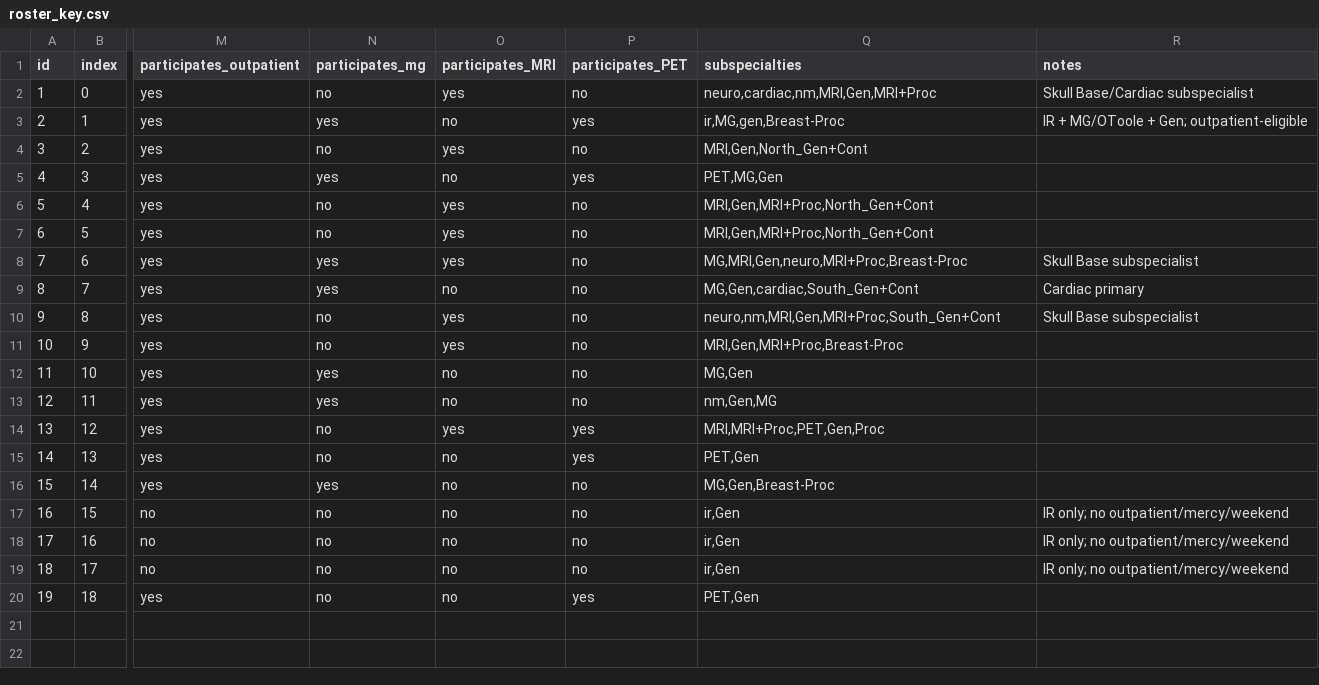
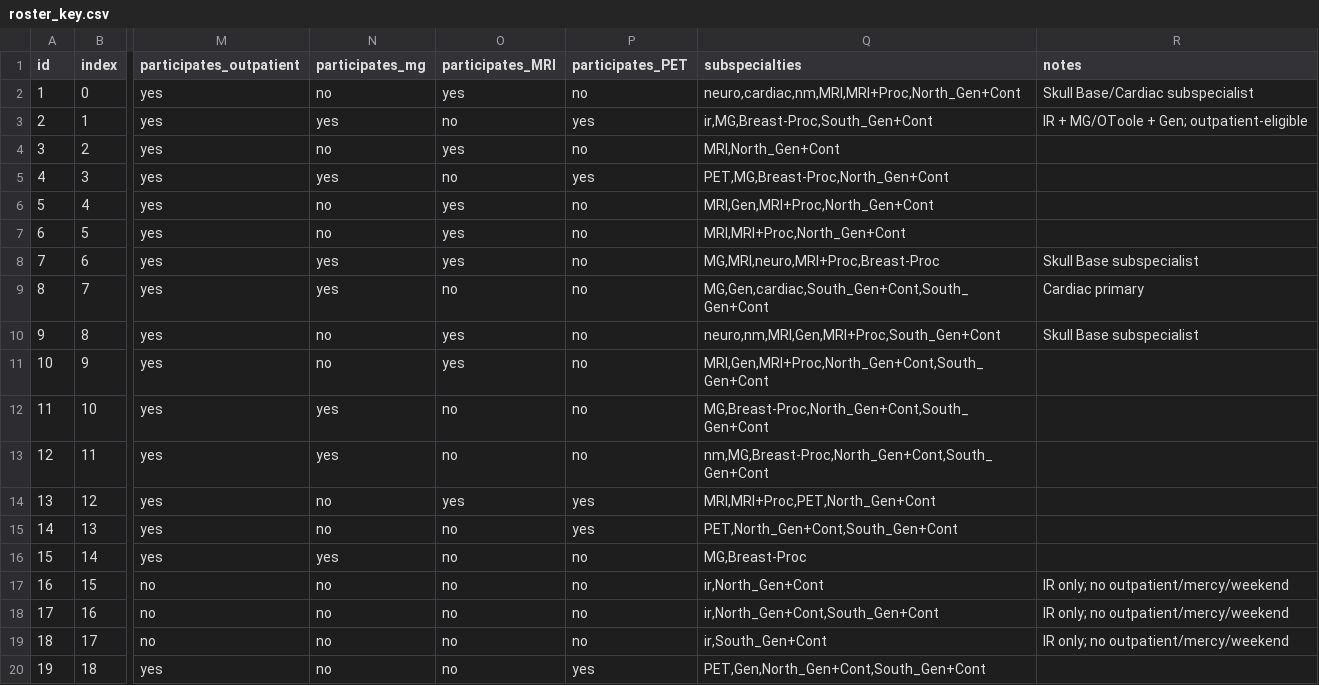
Before and after one commit to jcvera13/rad-scheduler_forked, a CSV file: config/roster_key.csv, drawn as a sheet; only a part is shown, gaps mark what is left out; the diff names each change by its address in the sheet, - before the commit and + after, or states it on an @@ line.

Commit message:
Updated roster_key

```diff
--- a/config/roster_key.csv
+++ b/config/roster_key.csv
-Q2 (subspecialties): neuro,cardiac,nm,MRI,Gen,MRI+Proc
+Q2 (subspecialties): neuro,cardiac,nm,MRI,MRI+Proc,North_Gen+Cont
-Q3 (subspecialties): ir,MG,gen,Breast-Proc
+Q3 (subspecialties): ir,MG,Breast-Proc,South_Gen+Cont
-Q4 (subspecialties): MRI,Gen,North_Gen+Cont
+Q4 (subspecialties): MRI,North_Gen+Cont
-Q5 (subspecialties): PET,MG,Gen
+Q5 (subspecialties): PET,MG,Breast-Proc,North_Gen+Cont
-Q7 (subspecialties): MRI,Gen,MRI+Proc,North_Gen+Cont
+Q7 (subspecialties): MRI,MRI+Proc,North_Gen+Cont
-Q8 (subspecialties): MG,MRI,Gen,neuro,MRI+Proc,Breast-Proc
+Q8 (subspecialties): MG,MRI,neuro,MRI+Proc,Breast-Proc
-Q9 (subspecialties): MG,Gen,cardiac,South_Gen+Cont
+Q9 (subspecialties): MG,Gen,cardiac,South_Gen+Cont,South_Gen+Cont
-Q11 (subspecialties): MRI,Gen,MRI+Proc,Breast-Proc
+Q11 (subspecialties): MRI,Gen,MRI+Proc,North_Gen+Cont,South_Gen+Cont
-Q12 (subspecialties): MG,Gen
+Q12 (subspecialties): MG,Breast-Proc,North_Gen+Cont,South_Gen+Cont
-Q13 (subspecialties): nm,Gen,MG
+Q13 (subspecialties): nm,MG,Breast-Proc,North_Gen+Cont,South_Gen+Cont
-Q14 (subspecialties): MRI,MRI+Proc,PET,Gen,Proc
+Q14 (subspecialties): MRI,MRI+Proc,PET,North_Gen+Cont
-Q15 (subspecialties): PET,Gen
+Q15 (subspecialties): PET,North_Gen+Cont,South_Gen+Cont
-Q16 (subspecialties): MG,Gen,Breast-Proc
+Q16 (subspecialties): MG,Breast-Proc
-Q17 (subspecialties): ir,Gen
+Q17 (subspecialties): ir,North_Gen+Cont
-Q18 (subspecialties): ir,Gen
+Q18 (subspecialties): ir,North_Gen+Cont,South_Gen+Cont
-Q19 (subspecialties): ir,Gen
+Q19 (subspecialties): ir,South_Gen+Cont
-Q20 (subspecialties): PET,Gen
+Q20 (subspecialties): PET,Gen,North_Gen+Cont,South_Gen+Cont
```
Also changed, not shown: 8 other files.
